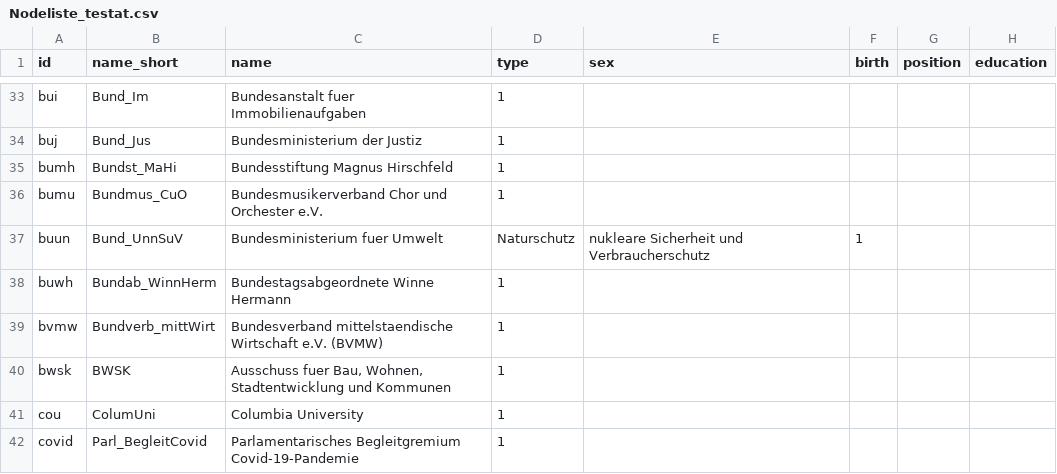
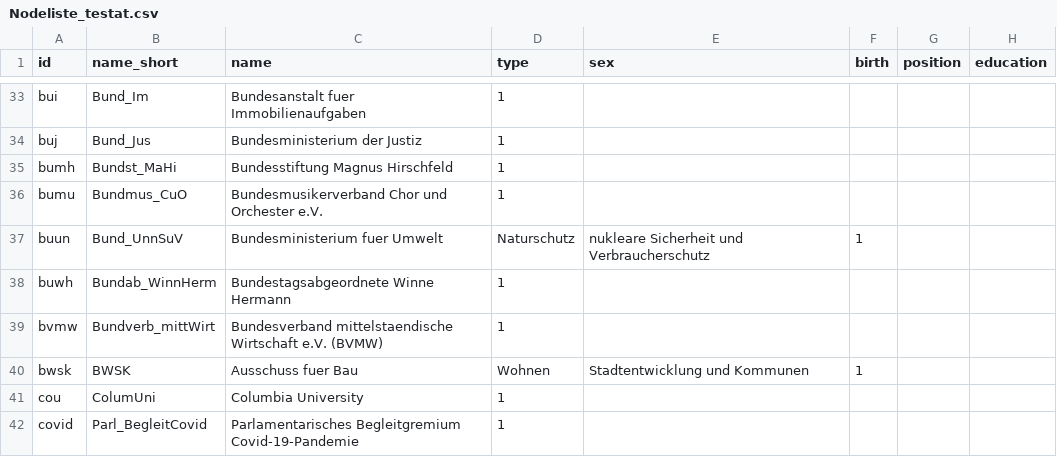
Before and after one commit to sl139/SNA_testat, a CSV file: Nodeliste_testat.csv, drawn as a sheet; only a part is shown, gaps mark what is left out; the diff names each change by its address in the sheet, - before the commit and + after, or states it on an @@ line.

Commit message:
Update Nodeliste_testat.csv

```diff
--- a/Nodeliste_testat.csv
+++ b/Nodeliste_testat.csv
-C40 (name): Ausschuss fuer Bau, Wohnen, Stadtentwicklung und Kommunen
+C40 (name): Ausschuss fuer Bau
-D40 (type): 1
+D40 (type): Wohnen
-E40 (sex): (empty)
+E40 (sex): Stadtentwicklung und Kommunen
-F40 (birth): (empty)
+F40 (birth): 1
```
